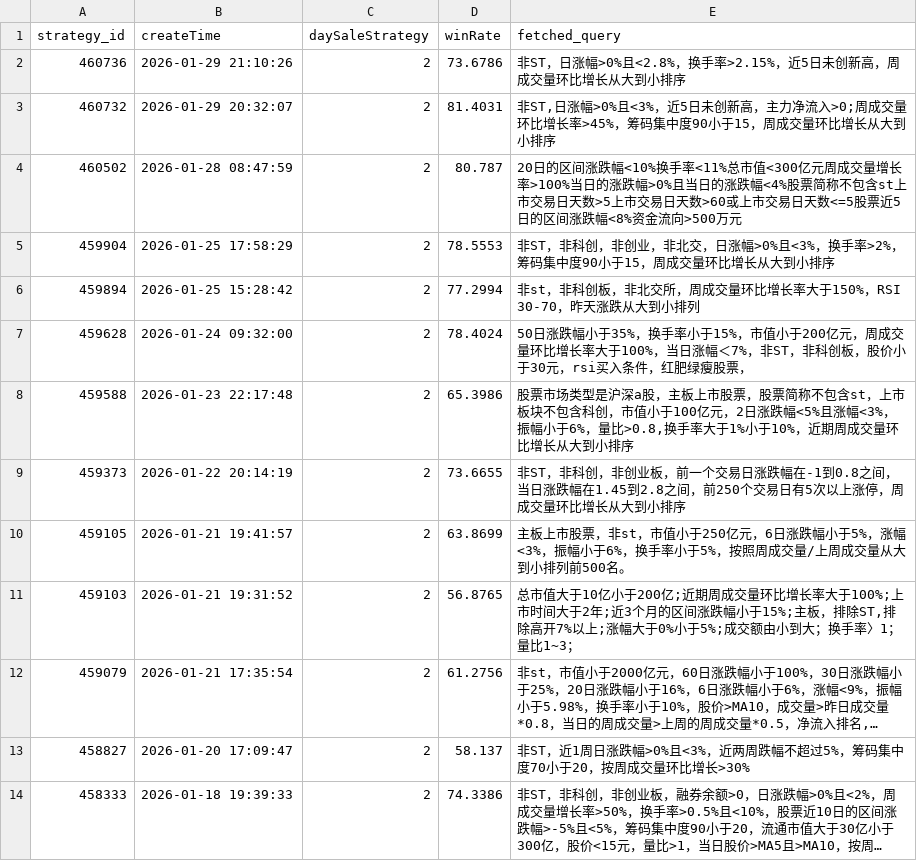
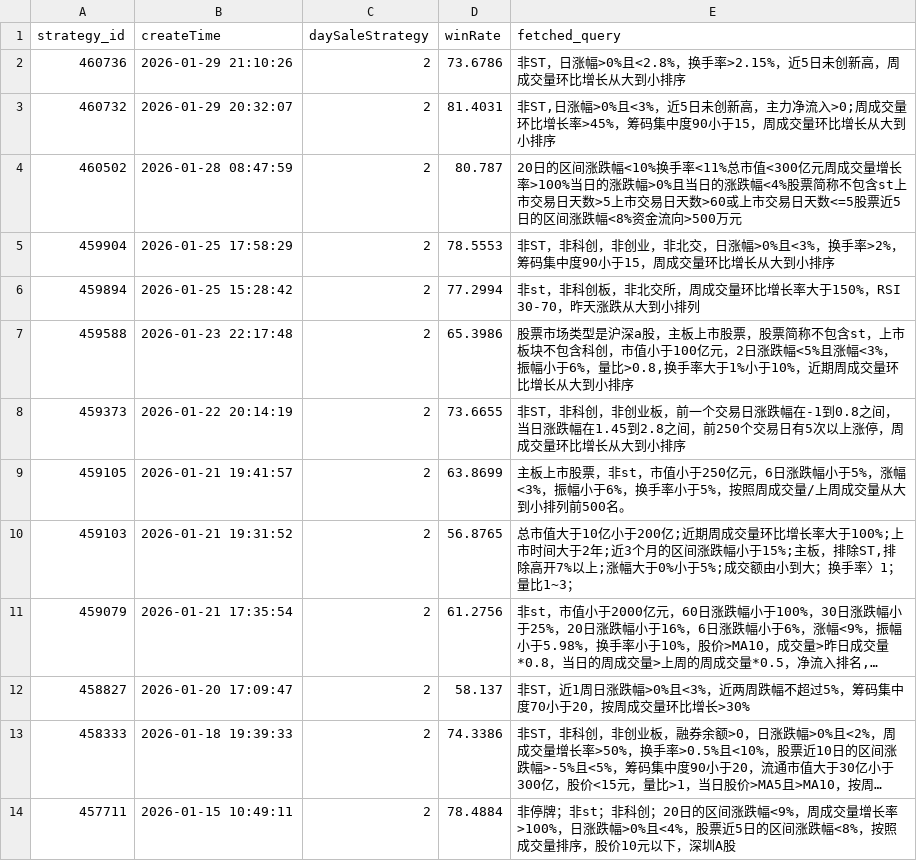
Before and after one commit to cwj459378216/lh, a CSV file: pc/csv/1.31_dedup70.csv, drawn as a sheet; only a part is shown; the shorter side is filled out with more unchanged rows; long unchanged cells end in ….

Commit message:
删除在线选股失效的id

```diff
--- a/pc/csv/1.31_dedup70.csv
+++ b/pc/csv/1.31_dedup70.csv
@@ -6,3 +6,2 @@
 459894,2026-01-25 15:28:42,2,77.2994,非st，非科创板，非北交所，周成交量环比增长率大于150%，RSI 30-70，昨天涨跌从大到小排列
-459628,2026-01-24 09:32:00,2,78.4024,50日涨跌幅小于35%，换手率小于15%，市值小于200亿元，周成交量环比增长率大于100%，当日涨幅＜7%，非ST，非科创板，股价小于30元，rsi买入条件，红肥绿瘦股票，
 459588,2026-01-23 22:17:48,2,65.3986,"股票市场类型是沪深a股，主板上市股票，股票简称不包含st，上市板块不包含科创，市值小于100亿元，2日涨跌幅<5%且涨幅<3%，振幅小于6%，量比>0.8,换手率大于1%小于10%，近期周成交量环比增长从大到小排序"
```
